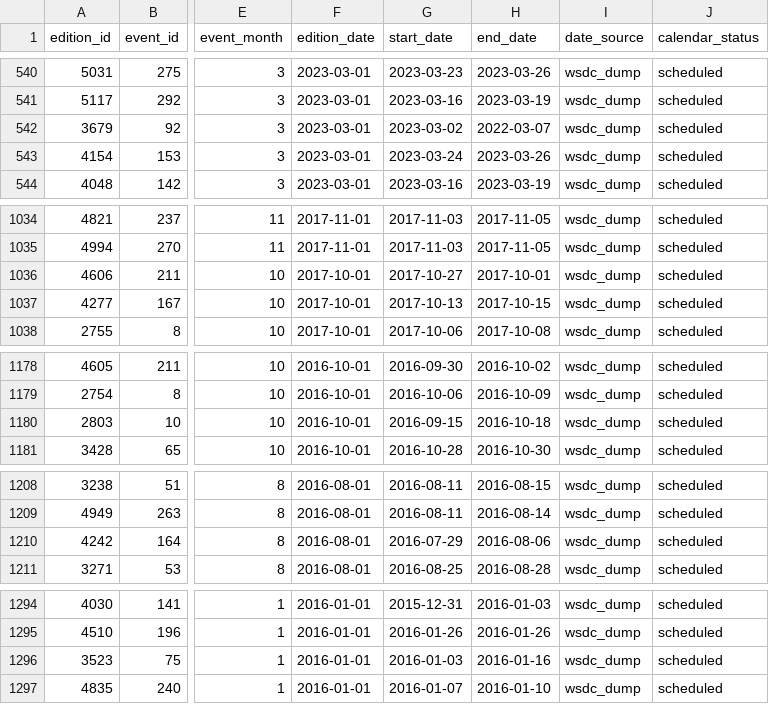
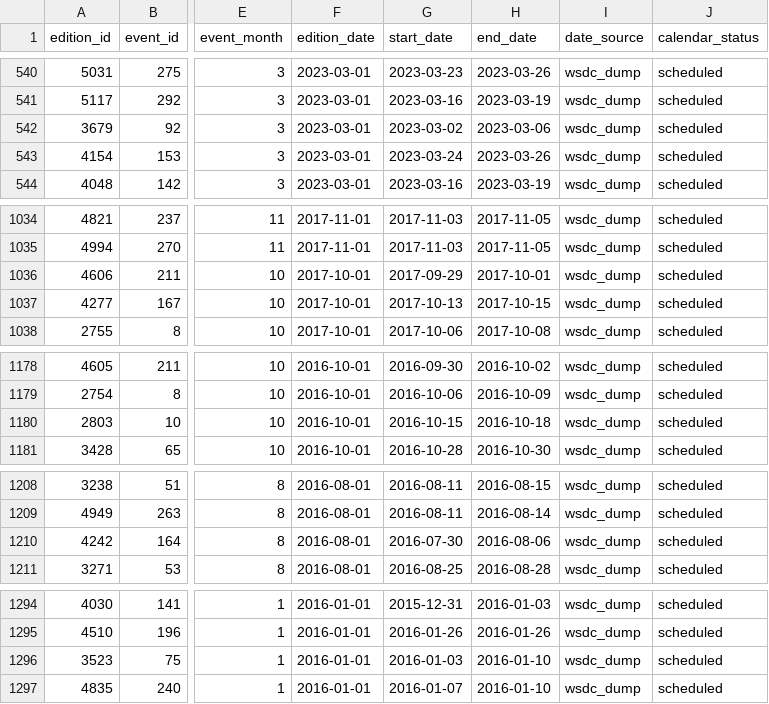
Before and after one commit to zlat1109/wsdc-data-pipeline, a CSV file: data/event_editions.csv, drawn as a sheet; only a part is shown, gaps mark what is left out; the diff covers the shown part only; the diff names each change by its address in the sheet, - before the commit and + after, or states it on an @@ line.

```diff
--- a/data/event_editions.csv
+++ b/data/event_editions.csv
-H542 (end_date): 2022-03-07
+H542 (end_date): 2023-03-06
-G1036 (start_date): 2017-10-27
+G1036 (start_date): 2017-09-29
-G1180 (start_date): 2016-09-15
+G1180 (start_date): 2016-10-15
-G1210 (start_date): 2016-07-29
+G1210 (start_date): 2016-07-30
-H1296 (end_date): 2016-01-16
+H1296 (end_date): 2016-01-10
```
Also changed, not shown: 1 edited cell elsewhere in this file, data/edition_calendar_dates.csv, data/events_wsdc.csv, 1 other file.
